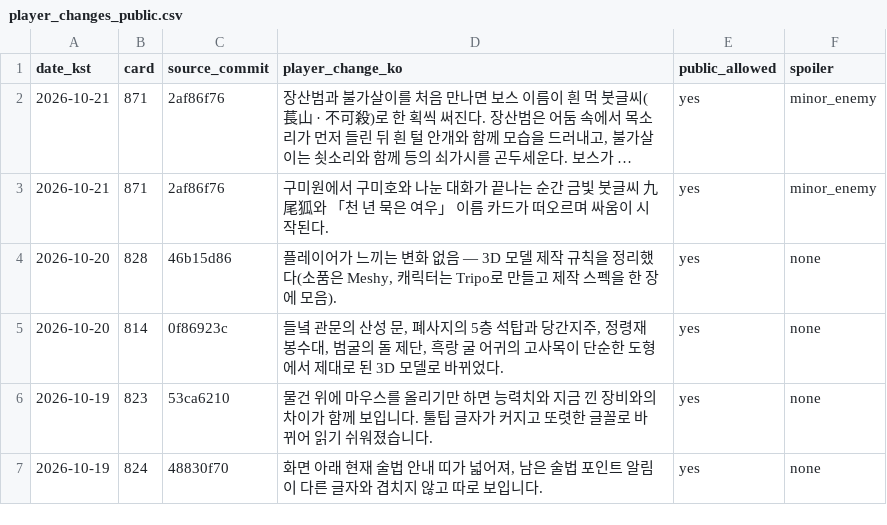
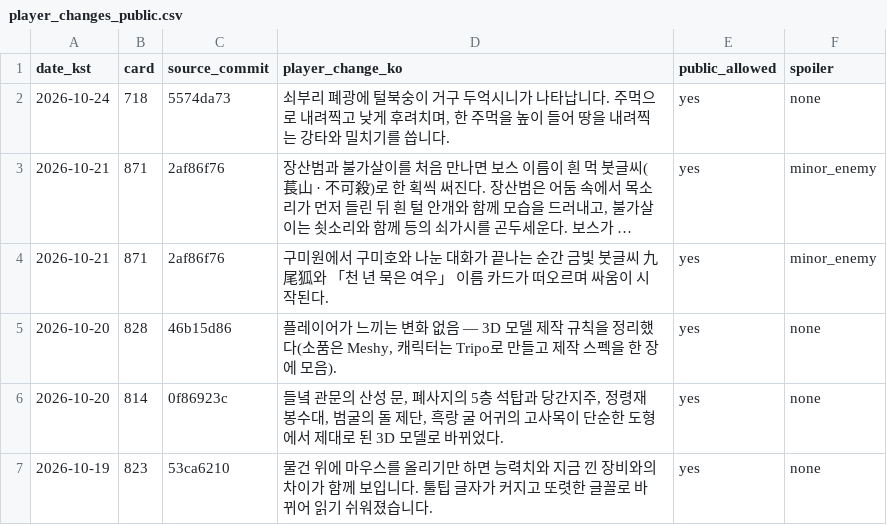
Before and after one commit to genesiskoo/joseon-assets, a CSV file: marketing/2026-10-10/player_changes_public.csv, drawn as a sheet; only a part is shown; the shorter side is filled out with more unchanged rows; long unchanged cells end in …; the diff names each change by its address in the sheet, - before the commit and + after, or states it on an @@ line.

```diff
--- a/marketing/2026-10-10/player_changes_public.csv
+++ b/marketing/2026-10-10/player_changes_public.csv
+row 2: 2026-10-24 | 718 | 5574da73 | 쇠부리 폐광에 털북숭이 거구 두억시니가 나타납니다. 주먹으로 내려찍고 낮게 후려치며, 한 주먹을 높이 들어 땅을 내려찍는 강타와 밀치기를 씁니다. | yes | none
```
Also changed, not shown: 12 other files.
